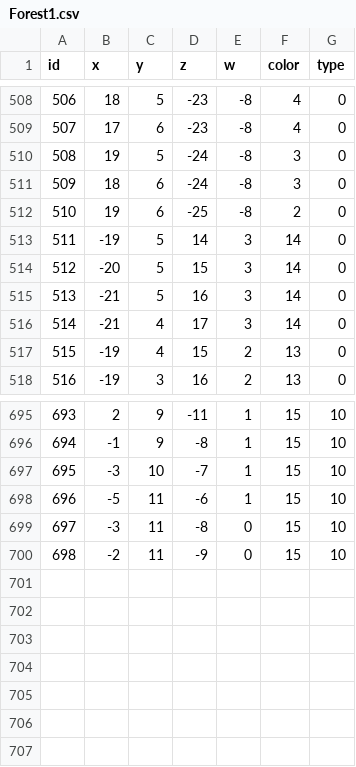
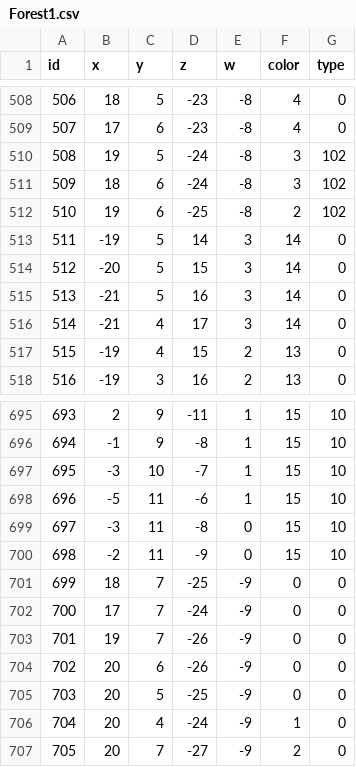
Before and after one commit to Juyeong11/Graduation_project, a CSV file: BeatSlimeClient/Assets/Resources/MapCSV/Forest1.csv, drawn as a sheet; only a part is shown, gaps mark what is left out.

```diff
--- a/BeatSlimeClient/Assets/Resources/MapCSV/Forest1.csv
+++ b/BeatSlimeClient/Assets/Resources/MapCSV/Forest1.csv
@@ -509,5 +509,5 @@ id,x,y,z,w,color,type
 507,17,6,-23,-8,4,0
-508,19,5,-24,-8,3,0
-509,18,6,-24,-8,3,0
-510,19,6,-25,-8,2,0
+508,19,5,-24,-8,3,102
+509,18,6,-24,-8,3,102
+510,19,6,-25,-8,2,102
 511,-19,5,14,3,14,0
@@ -700 +700,8 @@ id,x,y,z,w,color,type
 698,-2,11,-9,0,15,10
+699,18,7,-25,-9,0,0
+700,17,7,-24,-9,0,0
+701,19,7,-26,-9,0,0
+702,20,6,-26,-9,0,0
+703,20,5,-25,-9,0,0
+704,20,4,-24,-9,1,0
+705,20,7,-27,-9,2,0
```
Also changed, not shown: BeatSlimeClient/Assets/Resources/LandCSV/Forest1.csv, BeatSlimeClient/Assets/Resources/Pattern/flower_load.csv, 8 other files.
